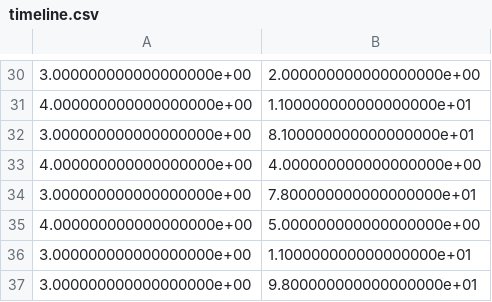
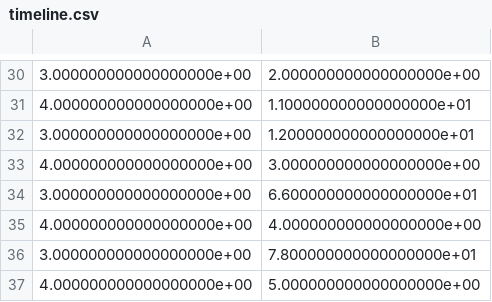
Before and after one commit to ericaltenburg/TXStateREU, a CSV file: timeline.csv, drawn as a sheet; only a part is shown, gaps mark what is left out; the shorter side is filled out with more unchanged rows.

```diff
--- a/timeline.csv
+++ b/timeline.csv
@@ -31,3 +31,5 @@
 4.000000000000000000e+00,1.100000000000000000e+01
-3.000000000000000000e+00,8.100000000000000000e+01
+3.000000000000000000e+00,1.200000000000000000e+01
+4.000000000000000000e+00,3.000000000000000000e+00
+3.000000000000000000e+00,6.600000000000000000e+01
 4.000000000000000000e+00,4.000000000000000000e+00
```
Also changed, not shown: predictions.csv, 1 other file.
